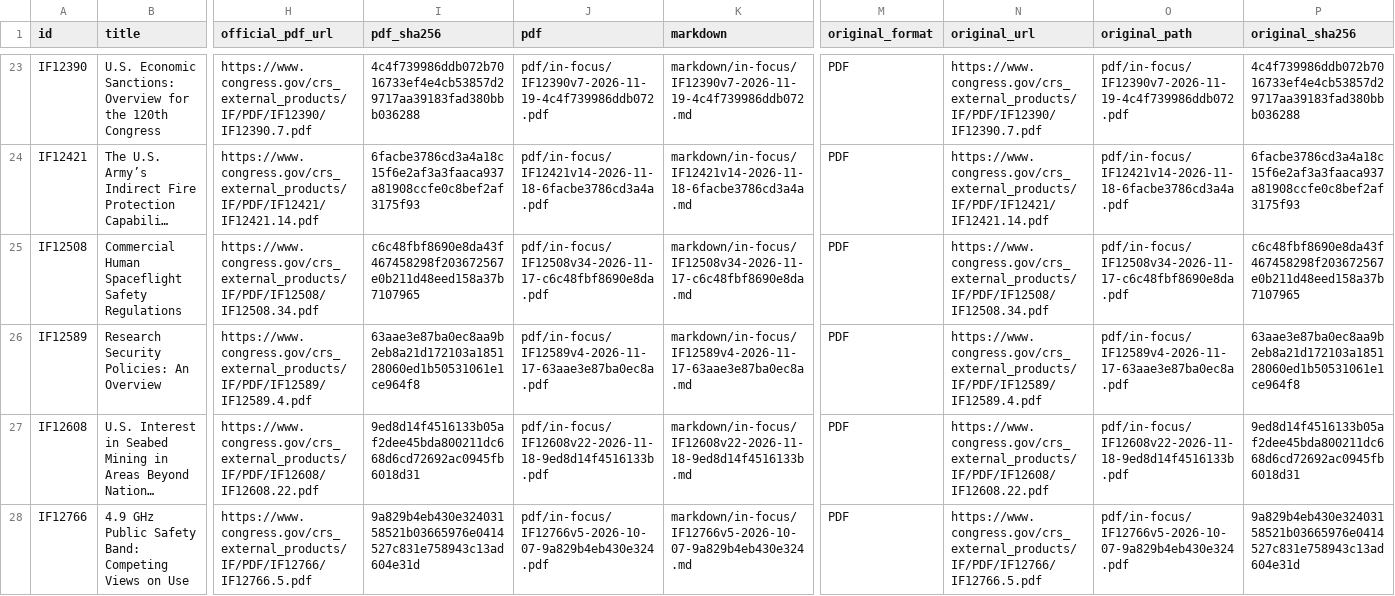
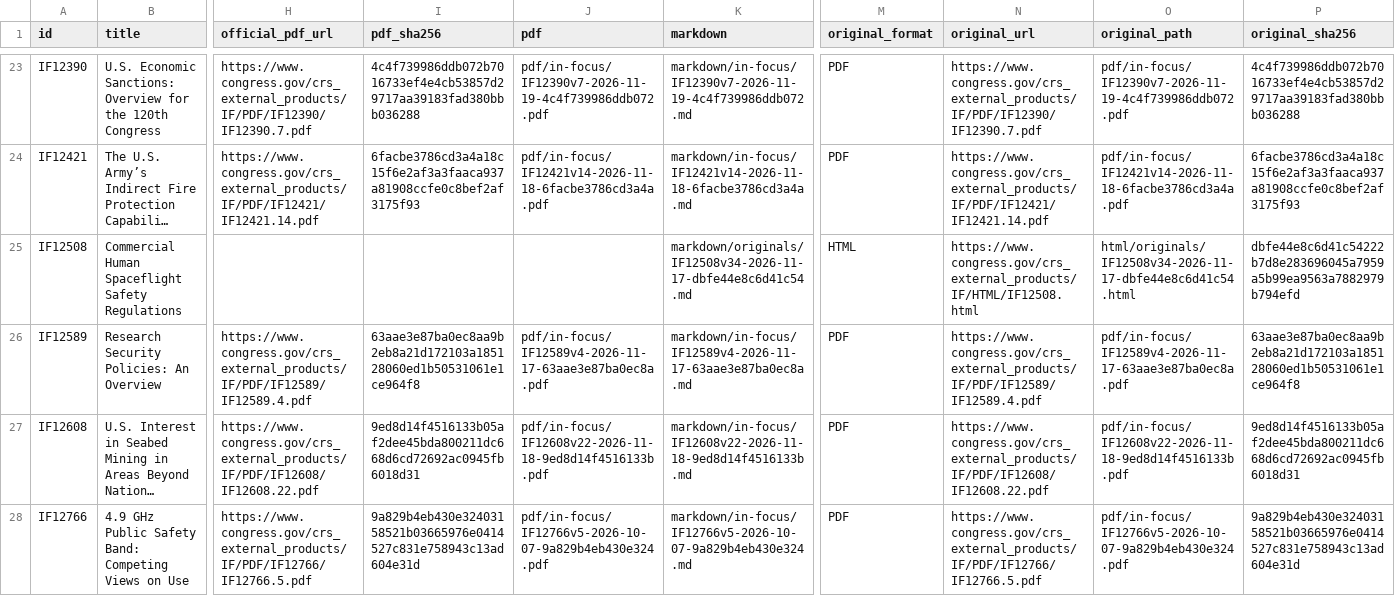
Before and after one commit to krischen-77/crs-reports, a CSV file: data/audits/latest-official-current.csv, drawn as a sheet; only a part is shown, gaps mark what is left out; long unchanged cells end in …; the diff names each change by its address in the sheet, - before the commit and + after, or states it on an @@ line.

```diff
--- a/data/audits/latest-official-current.csv
+++ b/data/audits/latest-official-current.csv
-H25 (official_pdf_url): https://www.congress.gov/crs_external_products/IF/PDF/IF12508/IF12508.34.pdf
+H25 (official_pdf_url): (empty)
-I25 (pdf_sha256): c6c48fbf8690e8da43f467458298f203672567e0b211d48eed158a37b7107965
+I25 (pdf_sha256): (empty)
-J25 (pdf): pdf/in-focus/IF12508v34-2026-11-17-c6c48fbf8690e8da.pdf
+J25 (pdf): (empty)
-K25 (markdown): markdown/in-focus/IF12508v34-2026-11-17-c6c48fbf8690e8da.md
+K25 (markdown): markdown/originals/IF12508v34-2026-11-17-dbfe44e8c6d41c54.md
-M25 (original_format): PDF
+M25 (original_format): HTML
-N25 (original_url): https://www.congress.gov/crs_external_products/IF/PDF/IF12508/IF12508.34.pdf
+N25 (original_url): https://www.congress.gov/crs_external_products/IF/HTML/IF12508.html
-O25 (original_path): pdf/in-focus/IF12508v34-2026-11-17-c6c48fbf8690e8da.pdf
+O25 (original_path): html/originals/IF12508v34-2026-11-17-dbfe44e8c6d41c54.html
-P25 (original_sha256): c6c48fbf8690e8da43f467458298f203672567e0b211d48eed158a37b7107965
+P25 (original_sha256): dbfe44e8c6d41c54222b7d8e283696045a7959a5b99ea9563a7882979b794efd
```
Also changed, not shown: 9 other files.
